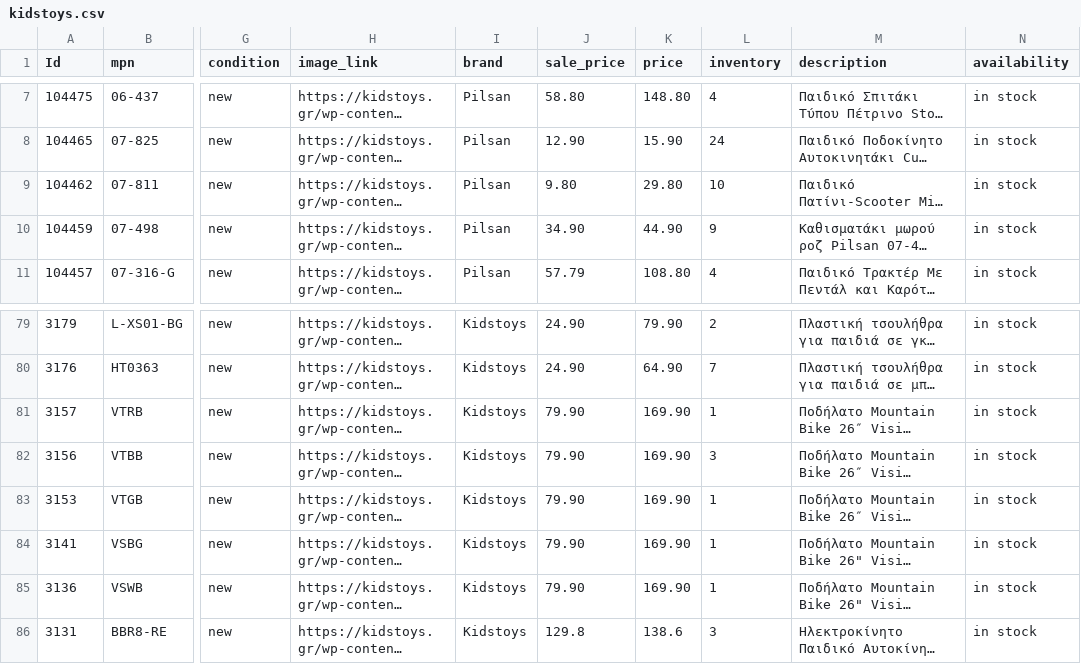
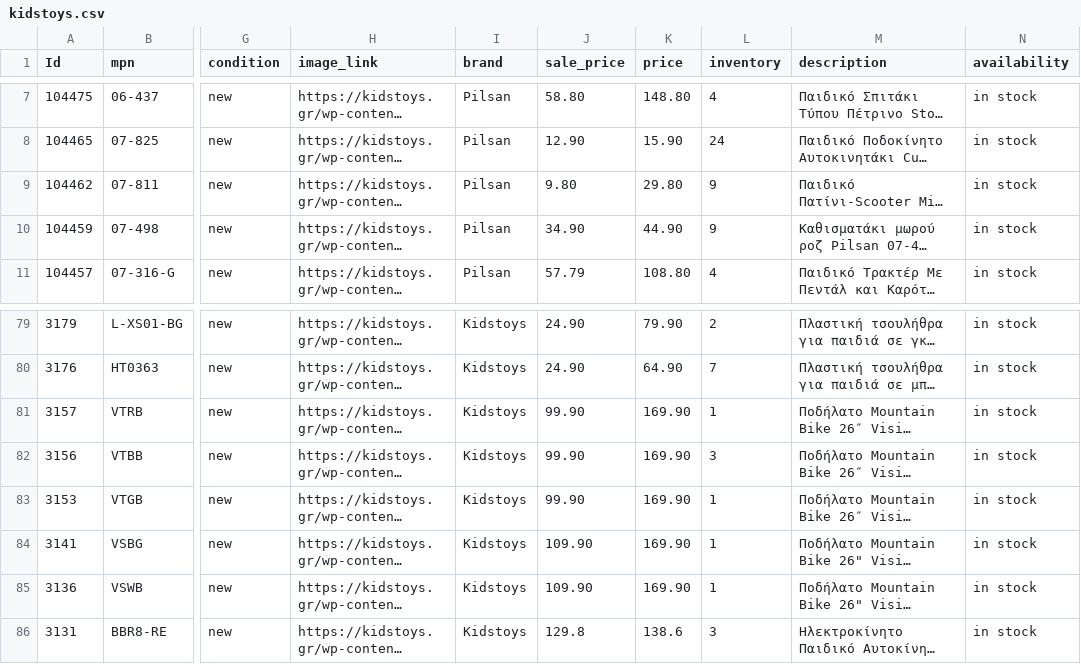
Before and after one commit to gntouts/jsdelivr, a CSV file: facefeed/kidstoys.csv, drawn as a sheet; only a part is shown, gaps mark what is left out; long unchanged cells end in …; the diff names each change by its address in the sheet, - before the commit and + after, or states it on an @@ line.

Commit message:
catalog.py | 24/02/21 15:13 Automated update

```diff
--- a/facefeed/kidstoys.csv
+++ b/facefeed/kidstoys.csv
-L9 (inventory): 10
+L9 (inventory): 9
-J81:J83 (sale_price): 79.90
+J81:J83 (sale_price): 99.90
-J84:J85 (sale_price): 79.90
+J84:J85 (sale_price): 109.90
```
